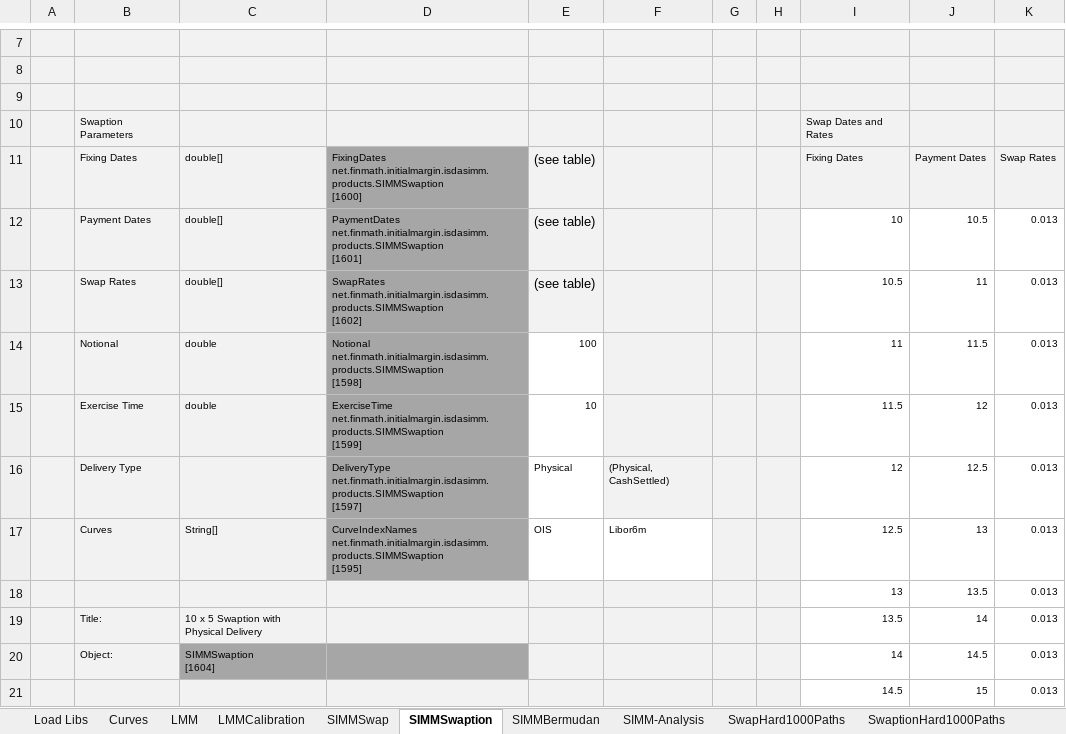
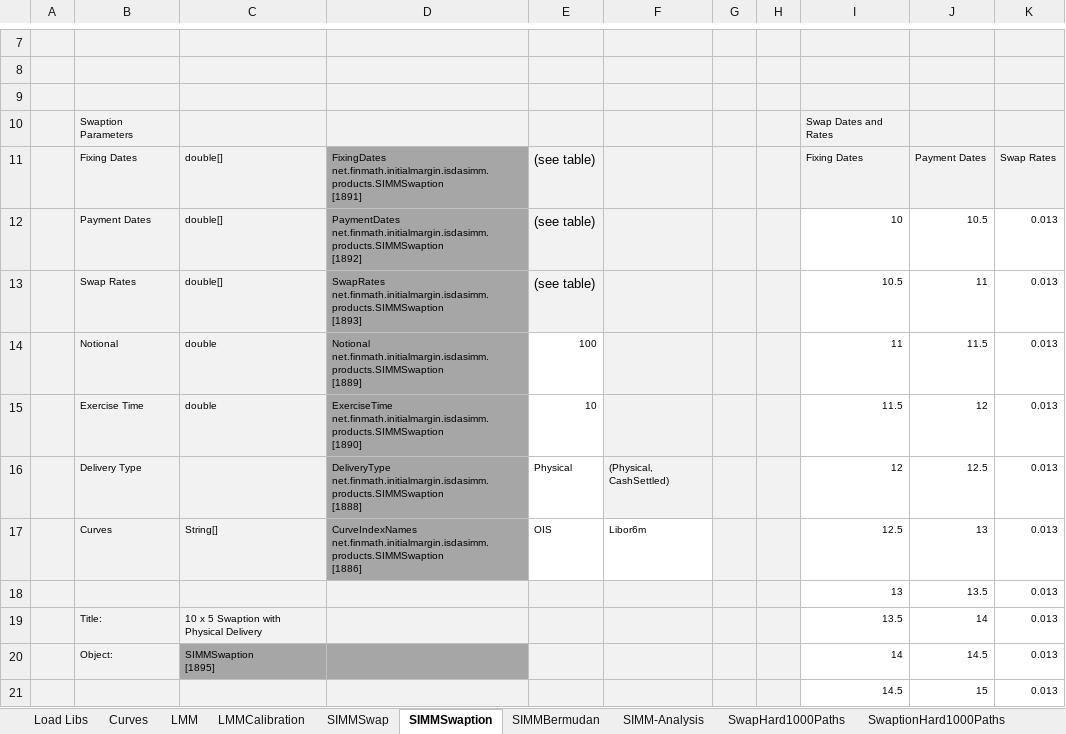
Before and after one commit to finmath/finmath-forward-initial-margin, an Excel workbook: spreadsheets/SIMMProductTest.xlsx, sheet SIMMSwaption, drawn as a sheet; only a part is shown, gaps mark what is left out; values as stored, in another font and other column widths than the file's, no borders; ↵ is a line break in a cell; the diff names each change by its address in the sheet, - before the commit and + after, or states it on an @@ line.

```diff
--- a/spreadsheets/SIMMProductTest.xlsx (sheet SIMMSwaption)
+++ b/spreadsheets/SIMMProductTest.xlsx (sheet SIMMSwaption)
-D11: FixingDates net.finmath.initialmargin.isdasimm.products.SIMMSwaption ↵ [1600]
+D11: FixingDates net.finmath.initialmargin.isdasimm.products.SIMMSwaption ↵ [1891]
-D12: PaymentDates net.finmath.initialmargin.isdasimm.products.SIMMSwaption ↵ [1601]
+D12: PaymentDates net.finmath.initialmargin.isdasimm.products.SIMMSwaption ↵ [1892]
-D13: SwapRates net.finmath.initialmargin.isdasimm.products.SIMMSwaption ↵ [1602]
+D13: SwapRates net.finmath.initialmargin.isdasimm.products.SIMMSwaption ↵ [1893]
-D14: Notional net.finmath.initialmargin.isdasimm.products.SIMMSwaption ↵ [1598]
+D14: Notional net.finmath.initialmargin.isdasimm.products.SIMMSwaption ↵ [1889]
-D15: ExerciseTime net.finmath.initialmargin.isdasimm.products.SIMMSwaption ↵ [1599]
+D15: ExerciseTime net.finmath.initialmargin.isdasimm.products.SIMMSwaption ↵ [1890]
-D16: DeliveryType net.finmath.initialmargin.isdasimm.products.SIMMSwaption ↵ [1597]
+D16: DeliveryType net.finmath.initialmargin.isdasimm.products.SIMMSwaption ↵ [1888]
-D17: CurveIndexNames net.finmath.initialmargin.isdasimm.products.SIMMSwaption ↵ [1595]
+D17: CurveIndexNames net.finmath.initialmargin.isdasimm.products.SIMMSwaption ↵ [1886]
-C20: SIMMSwaption ↵ [1604]
+C20: SIMMSwaption ↵ [1895]
```
Also changed, not shown: sheet LMMCalibration, sheet SIMM-Analysis, sheet LMM, sheet SIMMBermudan, sheet SIMMSwap, sheet Curves, 1 more sheet, formulas that keep their value, charts or pictures.
